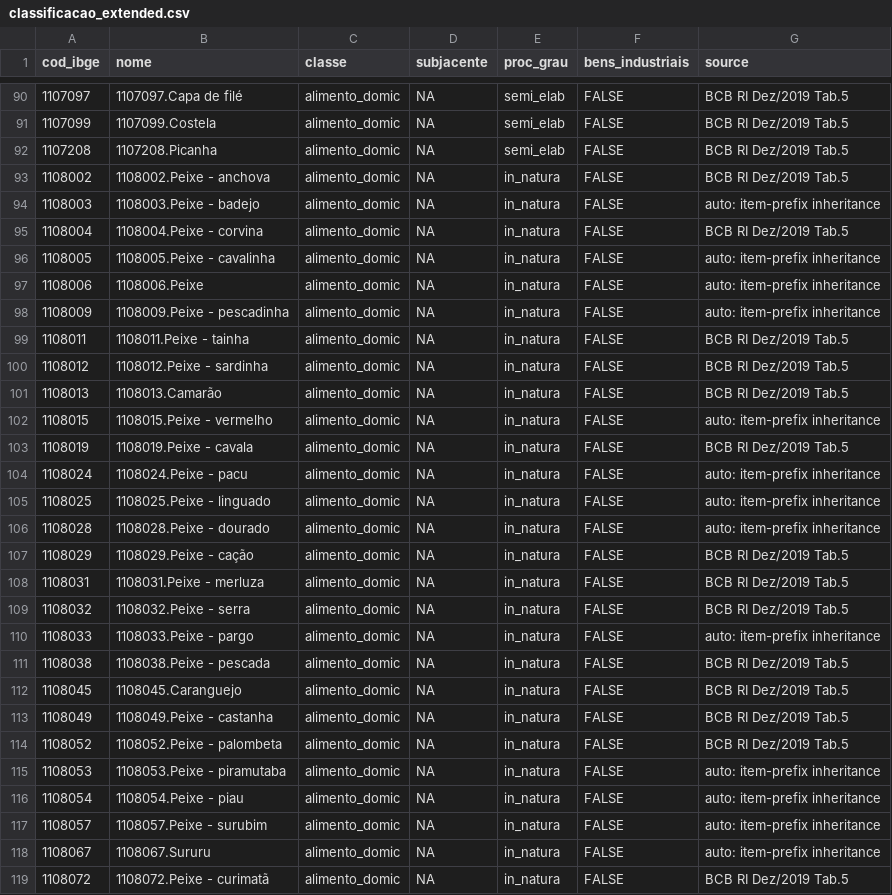
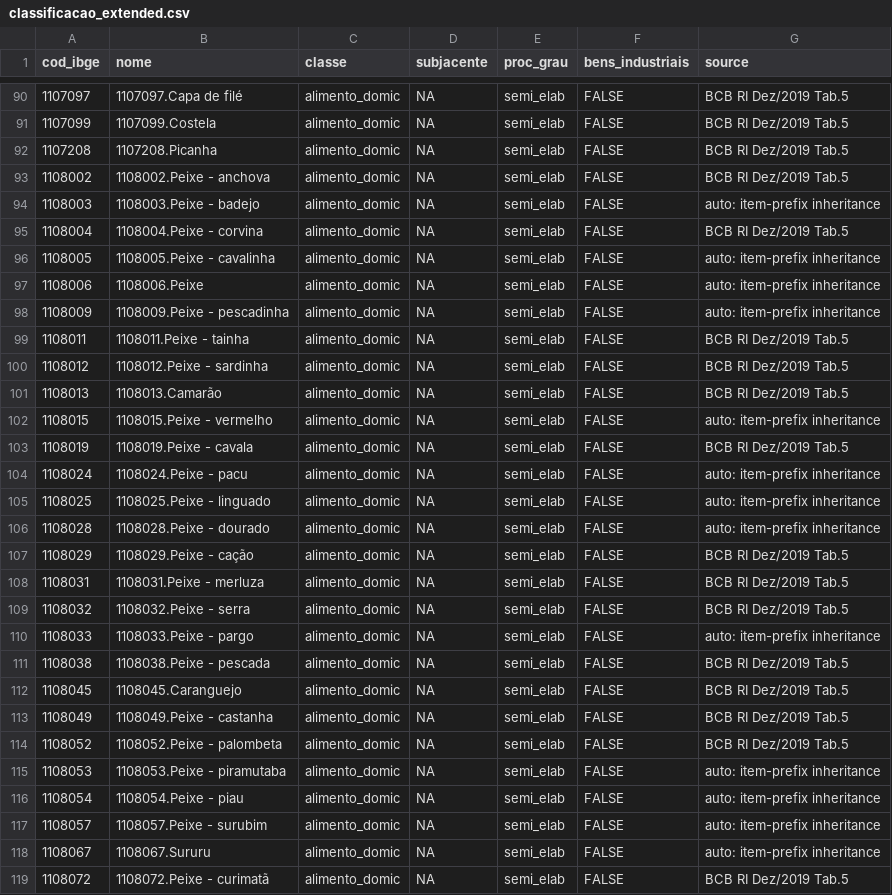
Before and after one commit to MagnumJulio/python_tools, a CSV file: pareto_ipca/scripts/ipca_masks/classificacao_extended.csv, drawn as a sheet; only a part is shown, gaps mark what is left out; the diff covers the shown part only.

```diff
--- a/pareto_ipca/scripts/ipca_masks/classificacao_extended.csv
+++ b/pareto_ipca/scripts/ipca_masks/classificacao_extended.csv
@@ -92,28 +92,28 @@
 "1107208","1107208.Picanha","alimento_domic",NA,"semi_elab",FALSE,"BCB RI Dez/2019 Tab.5"
-"1108002","1108002.Peixe - anchova","alimento_domic",NA,"in_natura",FALSE,"BCB RI Dez/2019 Tab.5"
-"1108003","1108003.Peixe - badejo","alimento_domic",NA,"in_natura",FALSE,"auto: item-prefix inheritance"
-"1108004","1108004.Peixe - corvina","alimento_domic",NA,"in_natura",FALSE,"BCB RI Dez/2019 Tab.5"
-"1108005","1108005.Peixe - cavalinha","alimento_domic",NA,"in_natura",FALSE,"auto: item-prefix inheritance"
-"1108006","1108006.Peixe","alimento_domic",NA,"in_natura",FALSE,"auto: item-prefix inheritance"
-"1108009","1108009.Peixe - pescadinha","alimento_domic",NA,"in_natura",FALSE,"auto: item-prefix inheritance"
-"1108011","1108011.Peixe - tainha","alimento_domic",NA,"in_natura",FALSE,"BCB RI Dez/2019 Tab.5"
-"1108012","1108012.Peixe - sardinha","alimento_domic",NA,"in_natura",FALSE,"BCB RI Dez/2019 Tab.5"
-"1108013","1108013.Camarão","alimento_domic",NA,"in_natura",FALSE,"BCB RI Dez/2019 Tab.5"
-"1108015","1108015.Peixe - vermelho","alimento_domic",NA,"in_natura",FALSE,"auto: item-prefix inheritance"
-"1108019","1108019.Peixe - cavala","alimento_domic",NA,"in_natura",FALSE,"BCB RI Dez/2019 Tab.5"
-"1108024","1108024.Peixe - pacu","alimento_domic",NA,"in_natura",FALSE,"auto: item-prefix inheritance"
-"1108025","1108025.Peixe - linguado","alimento_domic",NA,"in_natura",FALSE,"auto: item-prefix inheritance"
-"1108028","1108028.Peixe - dourado","alimento_domic",NA,"in_natura",FALSE,"auto: item-prefix inheritance"
-"1108029","1108029.Peixe - cação","alimento_domic",NA,"in_natura",FALSE,"BCB RI Dez/2019 Tab.5"
-"1108031","1108031.Peixe - merluza","alimento_domic",NA,"in_natura",FALSE,"BCB RI Dez/2019 Tab.5"
-"1108032","1108032.Peixe - serra","alimento_domic",NA,"in_natura",FALSE,"BCB RI Dez/2019 Tab.5"
-"1108033","1108033.Peixe - pargo","alimento_domic",NA,"in_natura",FALSE,"auto: item-prefix inheritance"
-"1108038","1108038.Peixe - pescada","alimento_domic",NA,"in_natura",FALSE,"BCB RI Dez/2019 Tab.5"
-"1108045","1108045.Caranguejo","alimento_domic",NA,"in_natura",FALSE,"BCB RI Dez/2019 Tab.5"
-"1108049","1108049.Peixe - castanha","alimento_domic",NA,"in_natura",FALSE,"BCB RI Dez/2019 Tab.5"
-"1108052","1108052.Peixe - palombeta","alimento_domic",NA,"in_natura",FALSE,"BCB RI Dez/2019 Tab.5"
-"1108053","1108053.Peixe - piramutaba","alimento_domic",NA,"in_natura",FALSE,"auto: item-prefix inheritance"
-"1108054","1108054.Peixe - piau","alimento_domic",NA,"in_natura",FALSE,"auto: item-prefix inheritance"
-"1108057","1108057.Peixe - surubim","alimento_domic",NA,"in_natura",FALSE,"auto: item-prefix inheritance"
-"1108067","1108067.Sururu","alimento_domic",NA,"in_natura",FALSE,"auto: item-prefix inheritance"
-"1108072","1108072.Peixe - curimatã","alimento_domic",NA,"in_natura",FALSE,"BCB RI Dez/2019 Tab.5"
+"1108002","1108002.Peixe - anchova","alimento_domic",NA,"semi_elab",FALSE,"BCB RI Dez/2019 Tab.5"
+"1108003","1108003.Peixe - badejo","alimento_domic",NA,"semi_elab",FALSE,"auto: item-prefix inheritance"
+"1108004","1108004.Peixe - corvina","alimento_domic",NA,"semi_elab",FALSE,"BCB RI Dez/2019 Tab.5"
+"1108005","1108005.Peixe - cavalinha","alimento_domic",NA,"semi_elab",FALSE,"auto: item-prefix inheritance"
+"1108006","1108006.Peixe","alimento_domic",NA,"semi_elab",FALSE,"auto: item-prefix inheritance"
+"1108009","1108009.Peixe - pescadinha","alimento_domic",NA,"semi_elab",FALSE,"auto: item-prefix inheritance"
+"1108011","1108011.Peixe - tainha","alimento_domic",NA,"semi_elab",FALSE,"BCB RI Dez/2019 Tab.5"
+"1108012","1108012.Peixe - sardinha","alimento_domic",NA,"semi_elab",FALSE,"BCB RI Dez/2019 Tab.5"
+"1108013","1108013.Camarão","alimento_domic",NA,"semi_elab",FALSE,"BCB RI Dez/2019 Tab.5"
+"1108015","1108015.Peixe - vermelho","alimento_domic",NA,"semi_elab",FALSE,"auto: item-prefix inheritance"
+"1108019","1108019.Peixe - cavala","alimento_domic",NA,"semi_elab",FALSE,"BCB RI Dez/2019 Tab.5"
+"1108024","1108024.Peixe - pacu","alimento_domic",NA,"semi_elab",FALSE,"auto: item-prefix inheritance"
+"1108025","1108025.Peixe - linguado","alimento_domic",NA,"semi_elab",FALSE,"auto: item-prefix inheritance"
+"1108028","1108028.Peixe - dourado","alimento_domic",NA,"semi_elab",FALSE,"auto: item-prefix inheritance"
+"1108029","1108029.Peixe - cação","alimento_domic",NA,"semi_elab",FALSE,"BCB RI Dez/2019 Tab.5"
+"1108031","1108031.Peixe - merluza","alimento_domic",NA,"semi_elab",FALSE,"BCB RI Dez/2019 Tab.5"
+"1108032","1108032.Peixe - serra","alimento_domic",NA,"semi_elab",FALSE,"BCB RI Dez/2019 Tab.5"
+"1108033","1108033.Peixe - pargo","alimento_domic",NA,"semi_elab",FALSE,"auto: item-prefix inheritance"
+"1108038","1108038.Peixe - pescada","alimento_domic",NA,"semi_elab",FALSE,"BCB RI Dez/2019 Tab.5"
+"1108045","1108045.Caranguejo","alimento_domic",NA,"semi_elab",FALSE,"BCB RI Dez/2019 Tab.5"
+"1108049","1108049.Peixe - castanha","alimento_domic",NA,"semi_elab",FALSE,"BCB RI Dez/2019 Tab.5"
+"1108052","1108052.Peixe - palombeta","alimento_domic",NA,"semi_elab",FALSE,"BCB RI Dez/2019 Tab.5"
+"1108053","1108053.Peixe - piramutaba","alimento_domic",NA,"semi_elab",FALSE,"auto: item-prefix inheritance"
+"1108054","1108054.Peixe - piau","alimento_domic",NA,"semi_elab",FALSE,"auto: item-prefix inheritance"
+"1108057","1108057.Peixe - surubim","alimento_domic",NA,"semi_elab",FALSE,"auto: item-prefix inheritance"
+"1108067","1108067.Sururu","alimento_domic",NA,"semi_elab",FALSE,"auto: item-prefix inheritance"
+"1108072","1108072.Peixe - curimatã","alimento_domic",NA,"semi_elab",FALSE,"BCB RI Dez/2019 Tab.5"
```
Also changed, not shown: 15 edited cells elsewhere in this file, pareto_ipca/scripts/ipca_masks/classificacao.csv, 40 other files.
